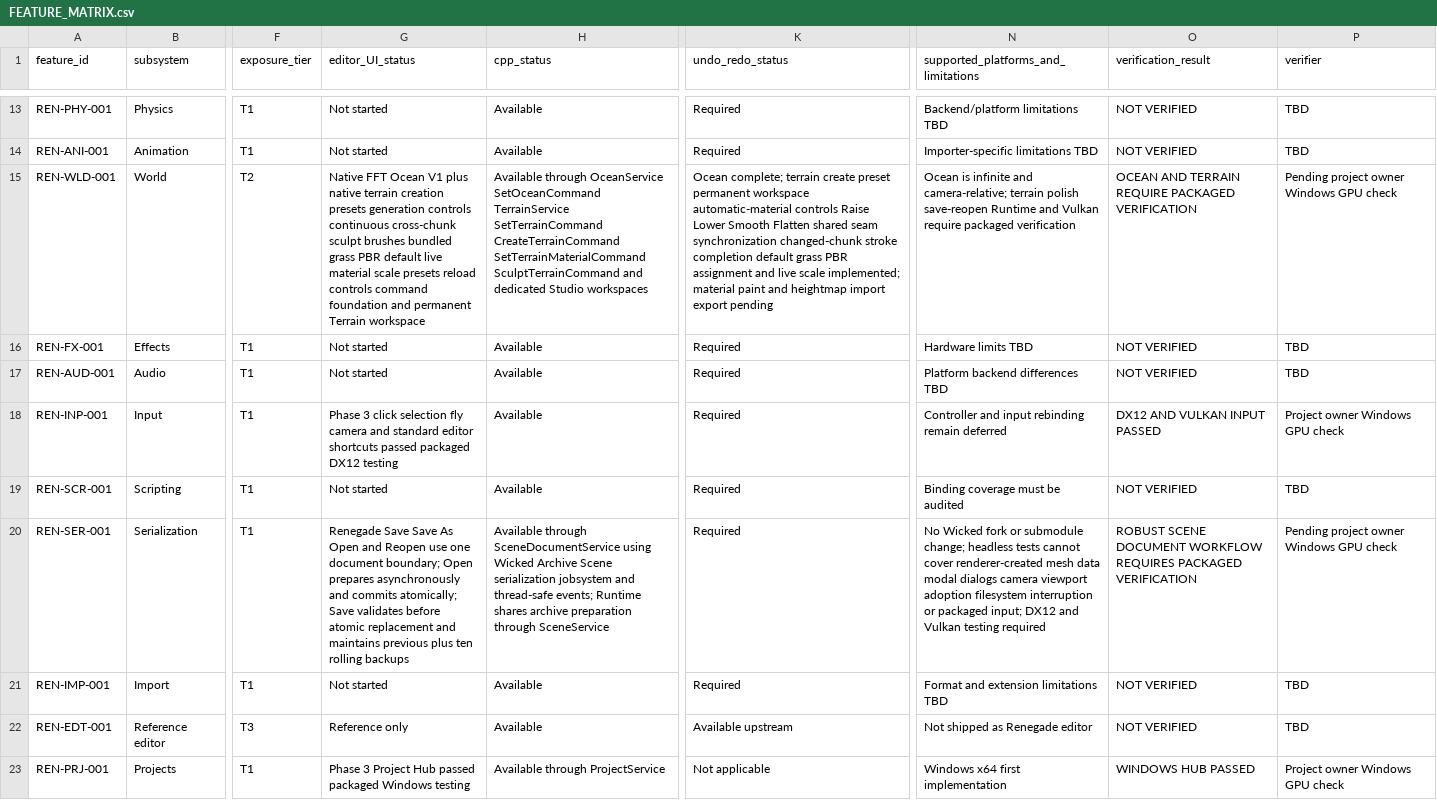
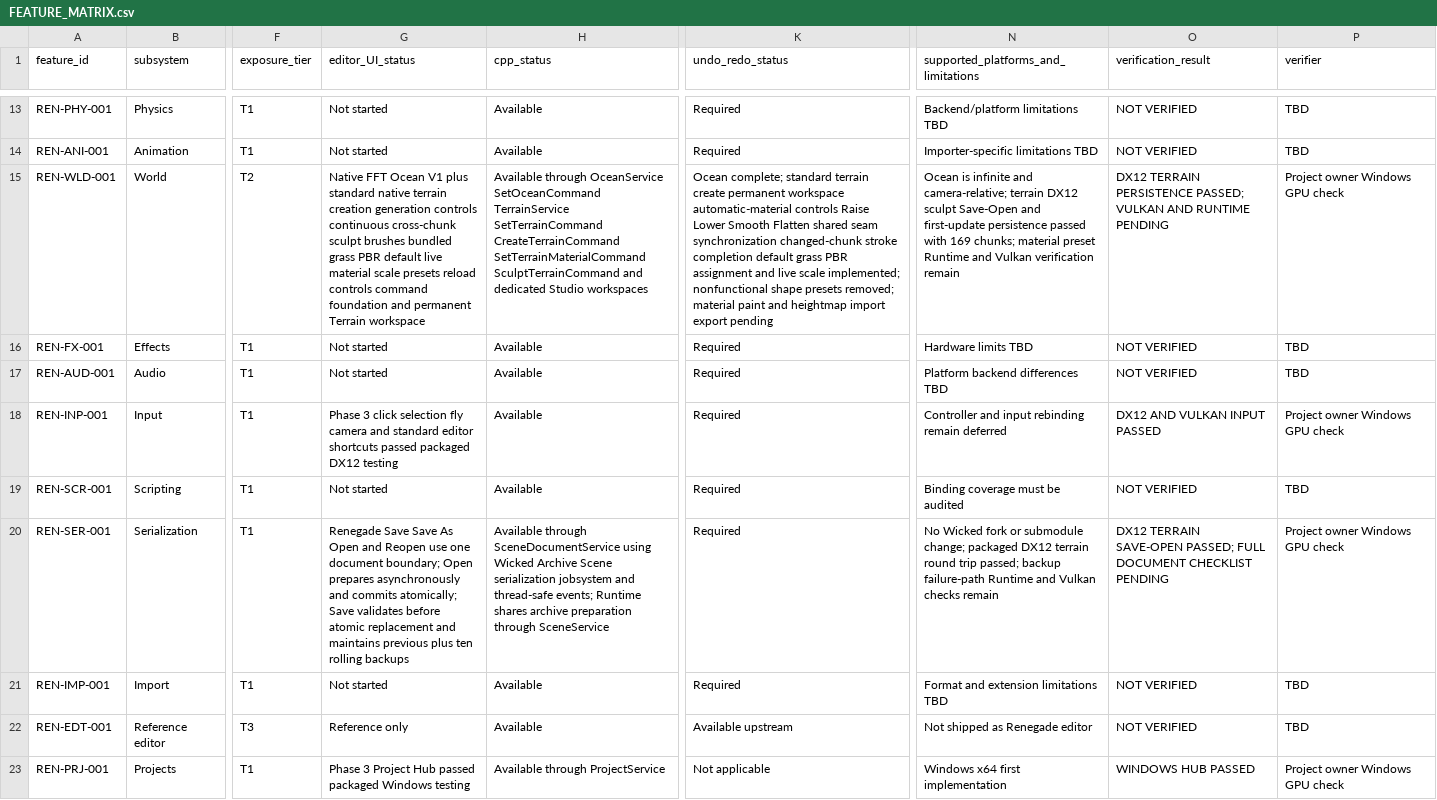
Before and after one commit to mav3r1ckmediastudio-glitch/renegade-engine, a CSV file: docs/FEATURE_MATRIX.csv, drawn as a sheet; only a part is shown, gaps mark what is left out; the diff names each change by its address in the sheet, - before the commit and + after, or states it on an @@ line.

Commit message:
Remove broken terrain presets and reconcile docs

```diff
--- a/docs/FEATURE_MATRIX.csv
+++ b/docs/FEATURE_MATRIX.csv
-G15 (editor_UI_status): …V1 plus native terrain creation presets generation controls…
+G15 (editor_UI_status): …V1 plus standard native terrain creation generation controls…
-K15 (undo_redo_status): Ocean complete; terrain create preset permanent workspace automatic-material controls Raise Lower Smooth Flatten shared seam synchronization changed-chunk stroke completion default grass PBR assignment and live scale implemented; material paint…
+K15 (undo_redo_status): Ocean complete; standard terrain create permanent workspace automatic-material controls Raise Lower Smooth Flatten shared seam synchronization changed-chunk stroke completion default grass PBR assignment and live scale implemented; nonfunctional shape presets removed; material paint…
-N15: …camera-relative; terrain polish save-reopen Runtime and Vulkan require packaged verification
+N15: …camera-relative; terrain DX12 sculpt Save-Open and first-update persistence passed with 169 chunks; material preset Runtime and Vulkan verification remain
-O15 (verification_result): OCEAN AND TERRAIN REQUIRE PACKAGED VERIFICATION
+O15 (verification_result): DX12 TERRAIN PERSISTENCE PASSED; VULKAN AND RUNTIME PENDING
-P15 (verifier): Pending project owner Windows GPU check
+P15 (verifier): Project owner Windows GPU check
-N20: …submodule change; headless tests cannot cover renderer-created mesh data modal dialogs camera viewport adoption filesystem interruption or packaged input; DX12 and Vulkan testing required
+N20: …submodule change; packaged DX12 terrain round trip passed; backup failure-path Runtime and Vulkan checks remain
-O20 (verification_result): ROBUST SCENE DOCUMENT WORKFLOW REQUIRES PACKAGED VERIFICATION
+O20 (verification_result): DX12 TERRAIN SAVE-OPEN PASSED; FULL DOCUMENT CHECKLIST PENDING
-P20 (verifier): Pending project owner Windows GPU check
+P20 (verifier): Project owner Windows GPU check
```
Also changed, not shown: 11 other files.
